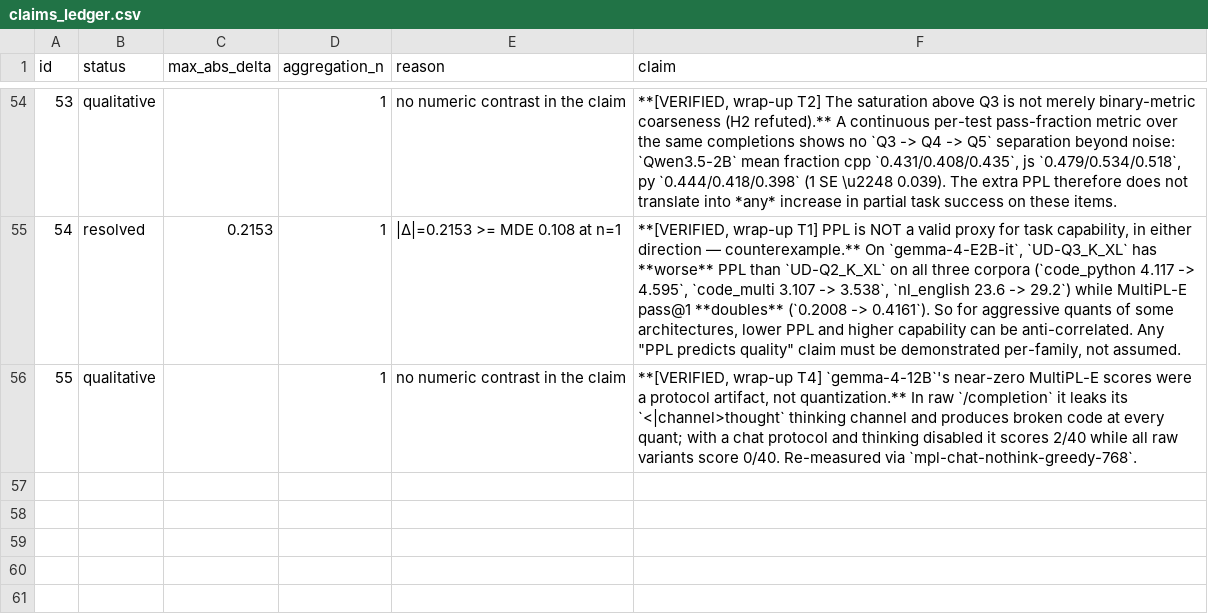
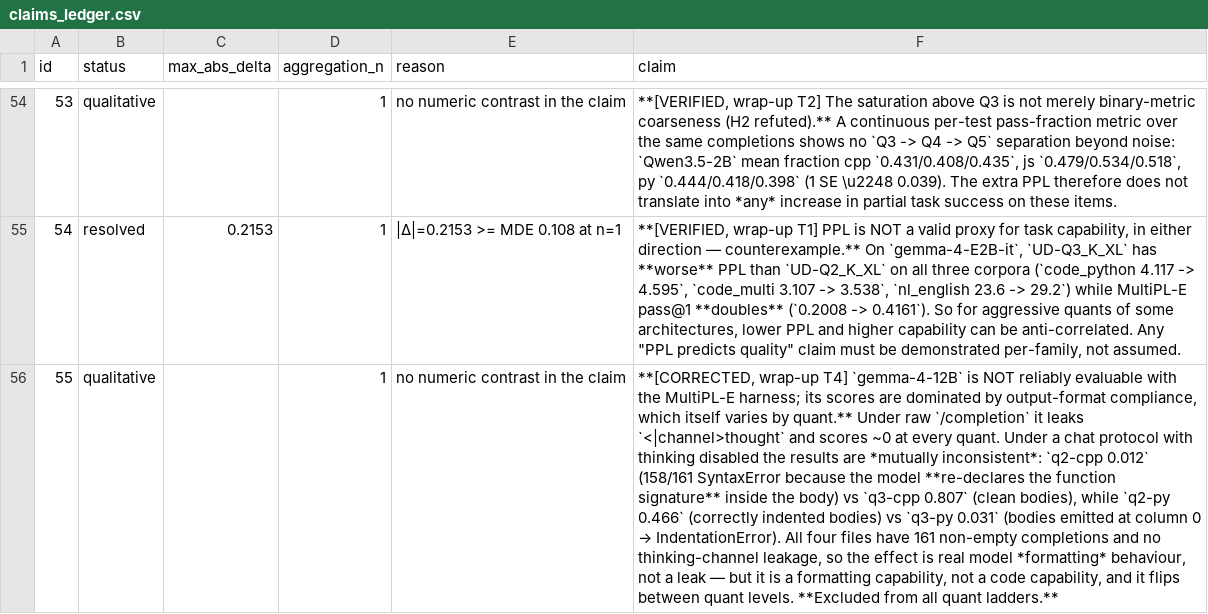
Before and after one commit to ZisIsNotZis/tiny-llm-eval-factors, a CSV file: claims_ledger.csv, drawn as a sheet; only a part is shown, gaps mark what is left out; the diff names each change by its address in the sheet, - before the commit and + after, or states it on an @@ line.

Commit message:
Correct gemma-12B finding; add PPL_REPORT.md
- gemma-4-12B is NOT reliably evaluable with the MultiPL-E harness: its output
  FORMAT flips by quant (Q2 re-declares the C++ signature -> 158/161 SyntaxError;
  Q3 emits Python bodies at column 0 -> IndentationError). All 161 completions
  non-empty, no thinking-channel leak, so it is a real formatting behaviour, not
  a protocol leak -- and formatting compliance is itself quant-dependent. Excluded.
- Add PPL_REPORT.md (H1/H4 supported, H2 refuted, gemma-E2B counterexample,
  granite Q3->Q4 open item).
- Remove stray javac arg files.

```diff
--- a/claims_ledger.csv
+++ b/claims_ledger.csv
@@ F56 (claim): **[VERIFIED, wrap-up T4] `gemma-4-12B`'s near-zero MultiPL-E scores were a protocol artifact, not quantization.** In raw `/completion` it leaks its `<|channel>thought` thinking channel and produces broken code at every quant; with a chat protocol and thinking disabled it scores 2/40 while all raw variants score 0/40. Re-measured via `mpl-chat-nothink-greedy-768`. → **[CORRECTED, wrap-up T4] `gemma-4-12B` is NOT reliably evaluable with the MultiPL-E harness; its scores are dominated by output-format compliance, which itself varies by quant.** Under raw `/completion` it leaks `<|channel>thought` and scores ~0 at every quant. Under a chat protocol with thinking disabled the results are *mutually inconsistent*: `q2-cpp 0.012` (158/161 SyntaxError because the model **re-declares the function signature** inside the body) vs `q3-cpp 0.807` (clean bodies), while `q2-py 0.466` (correctly indented bodies) vs `q3-py 0.031` (bodies emitted at column 0 → IndentationError). All four files have 161 non-empty completions and no thinking-channel leakage, so the effect is real model *formatting* behaviour, not a leak — but it is a formatting capability, not a code capability, and it flips between quant levels. **Excluded from all quant ladders.** @@
```
Also changed, not shown: 6 other files.
